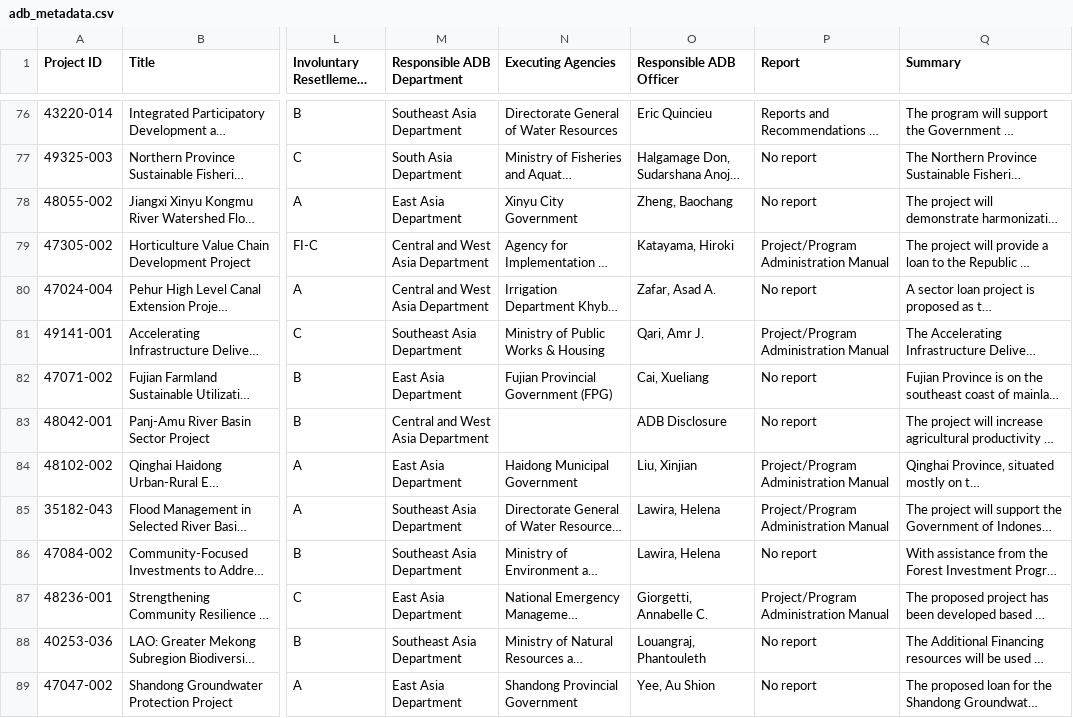
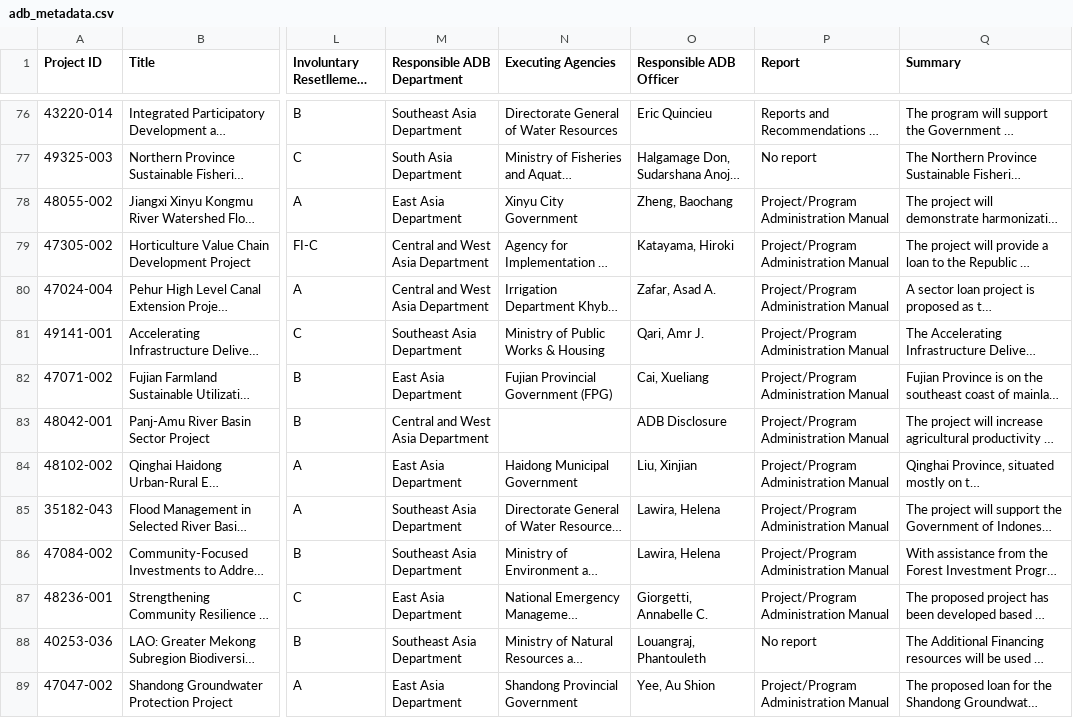
Before and after one commit to 3LI-N/iTREDS_Project, a CSV file: asian_development_bank/adb_metadata.csv, drawn as a sheet; only a part is shown, gaps mark what is left out; long unchanged cells end in …; the diff covers the shown part only; the diff names each change by its address in the sheet, - before the commit and + after, or states it on an @@ line.

```diff
--- a/asian_development_bank/adb_metadata.csv
+++ b/asian_development_bank/adb_metadata.csv
-P78 (Report): No report
+P78 (Report): Project/Program Administration Manual
-P80 (Report): No report
+P80 (Report): Project/Program Administration Manual
-P82:P83 (Report): No report
+P82:P83 (Report): Project/Program Administration Manual
-P86 (Report): No report
+P86 (Report): Project/Program Administration Manual
-P89 (Report): No report
+P89 (Report): Project/Program Administration Manual
```
Also changed, not shown: 11 edited cells elsewhere in this file, 22 other files.
